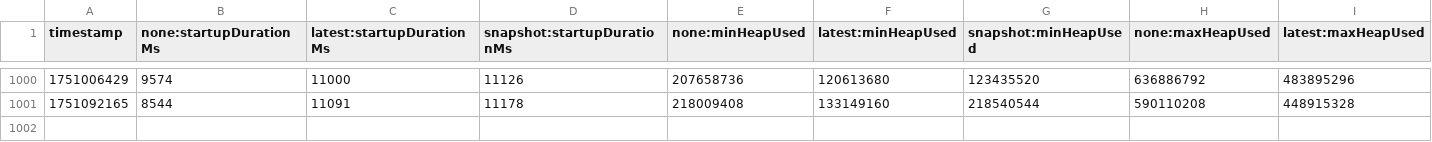
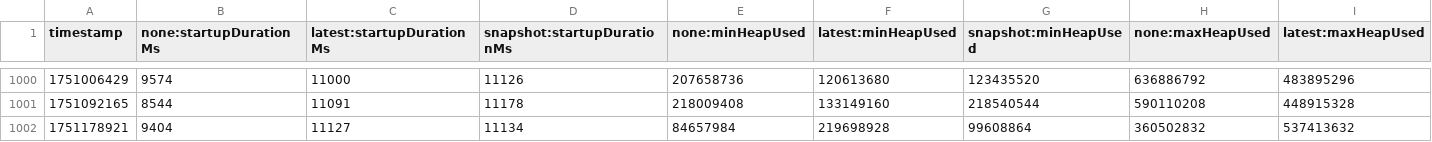
Before and after one commit to crossoverJie/opentelemetry-java-instrumentation, a CSV file: benchmark-overhead/results/release/results.csv, drawn as a sheet; only a part is shown, gaps mark what is left out; rows hold the shown columns only; the diff names each change by its address in the sheet, - before the commit and + after, or states it on an @@ line.

```diff
--- a/benchmark-overhead/results/release/results.csv
+++ b/benchmark-overhead/results/release/results.csv
+row 1002: 1751178921 | 9404 | 11127 | 11134 | 84657984 | 219698928 | 99608864 | 360502832 | 537413632
```
Also changed, not shown: 1 other file.
